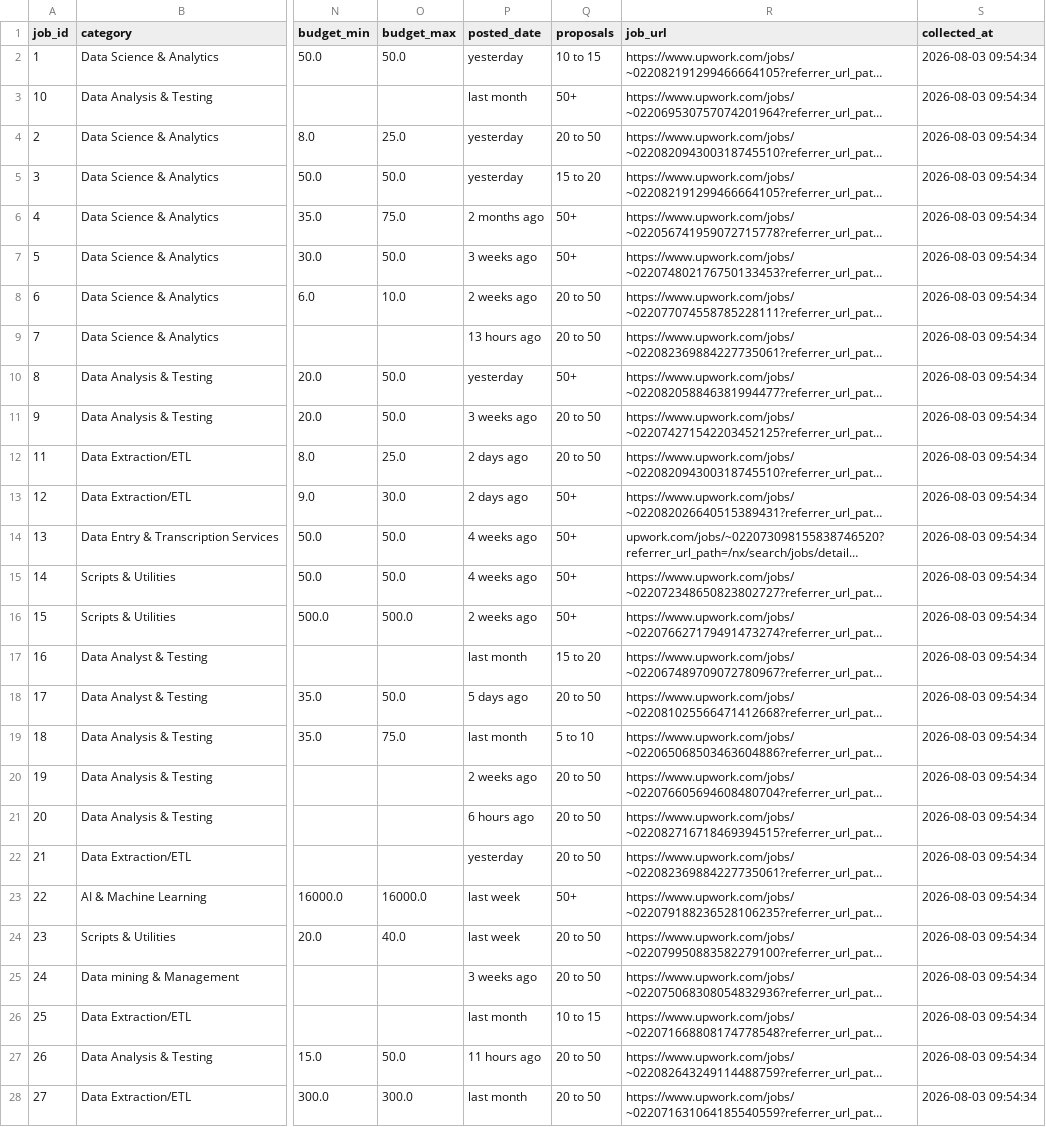
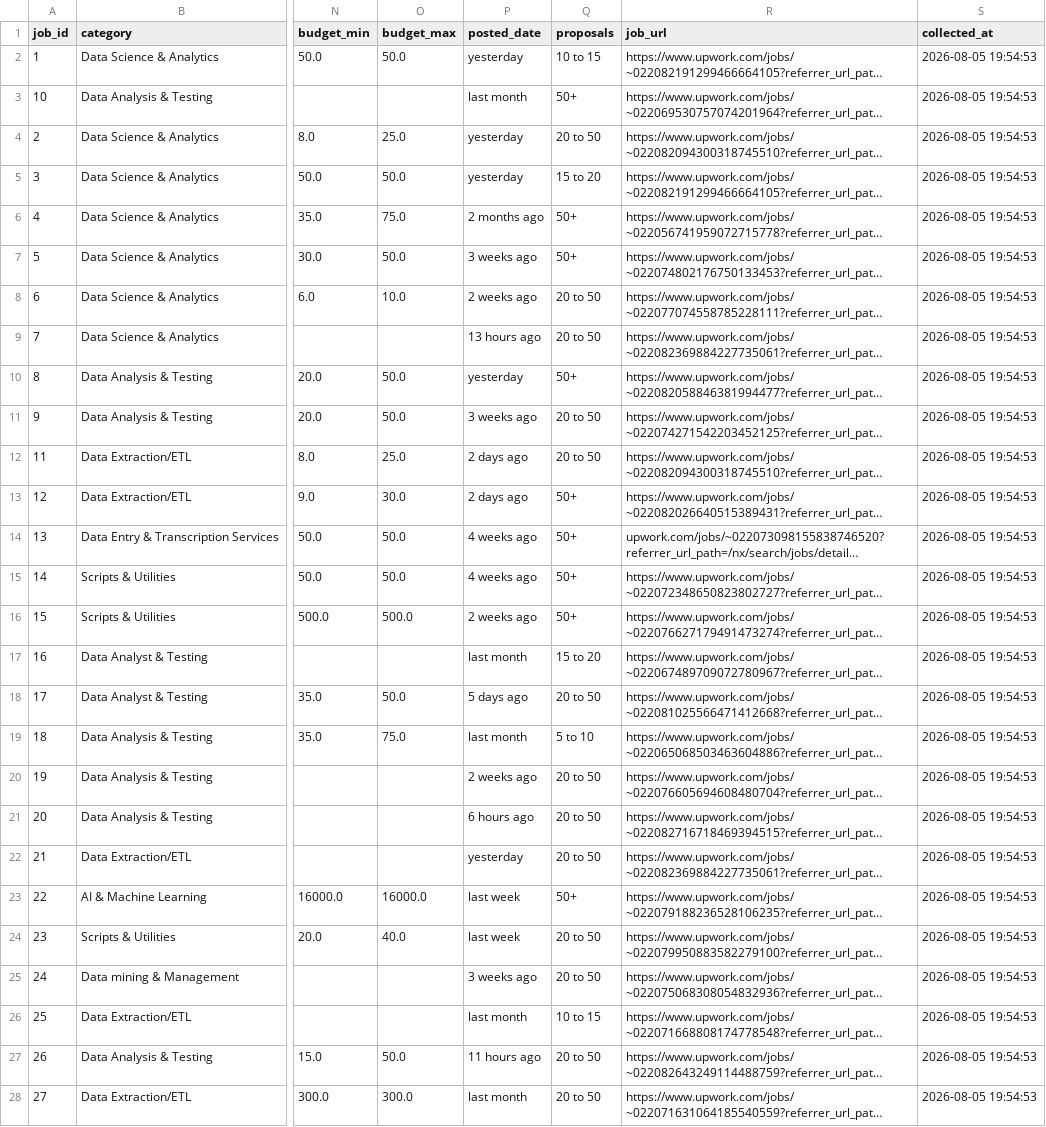
Before and after one commit to lema2000-dev/Upwork-Market-Analysis, a CSV file: data/processed/jobs.csv, drawn as a sheet; only a part is shown, gaps mark what is left out; long unchanged cells end in …; the diff covers the shown part only; the diff names each change by its address in the sheet, - before the commit and + after, or states it on an @@ line.

```diff
--- a/data/processed/jobs.csv
+++ b/data/processed/jobs.csv
-S2:S28 (collected_at): 2026-08-03 09:54:34
+S2:S28 (collected_at): 2026-08-05 19:54:53
```
Also changed, not shown: 17 edited cells elsewhere in this file, 35 other files.
